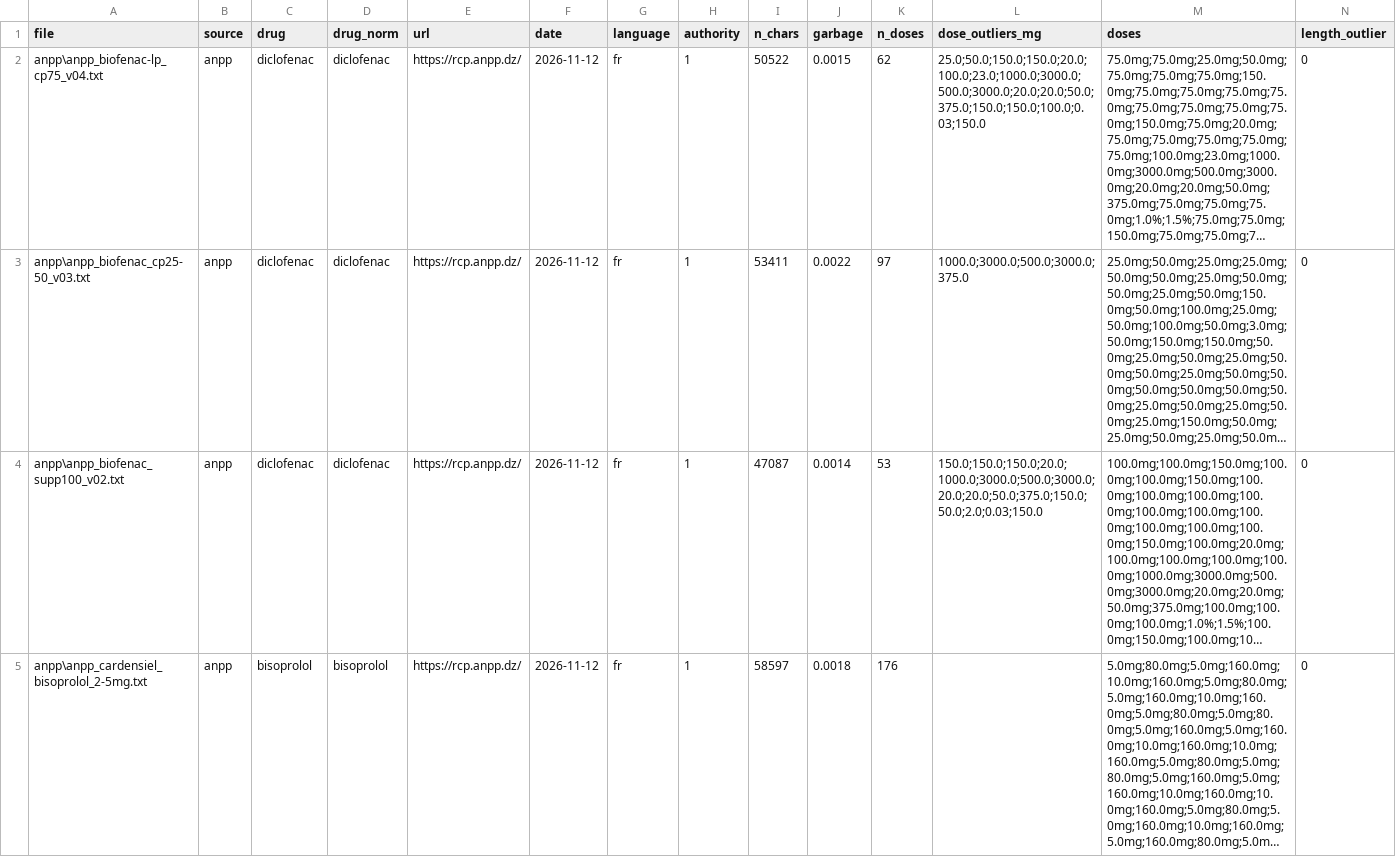
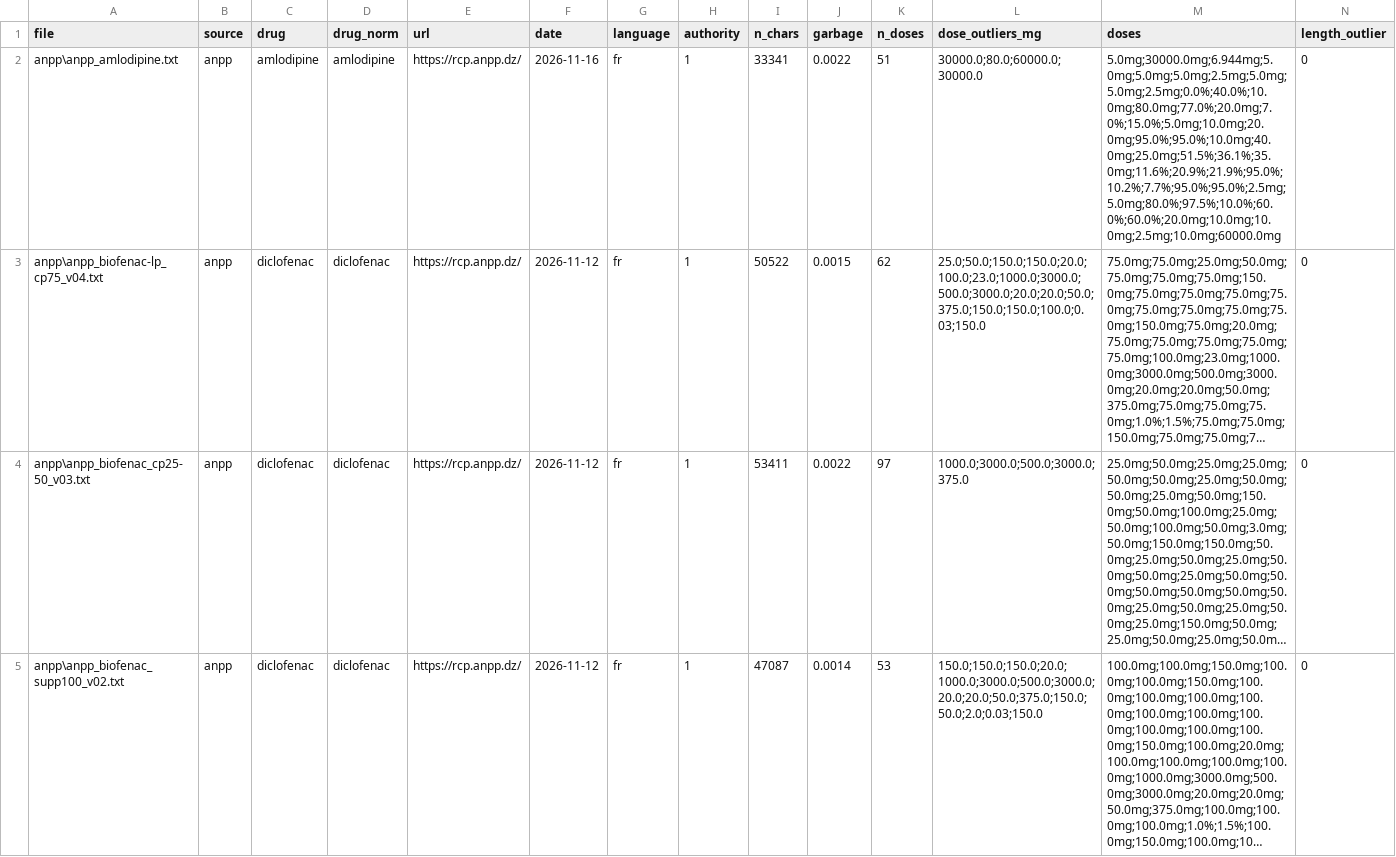
Before and after one commit to lynabenmelit/pharma, a CSV file: data/clean_docs.csv, drawn as a sheet; only a part is shown; the shorter side is filled out with more unchanged rows; long unchanged cells end in …; the diff names each change by its address in the sheet, - before the commit and + after, or states it on an @@ line.

Commit message:
Add new text file for MIBRAL® (Amlodipine) medication details including composition, indications, dosage, and side effects

```diff
--- a/data/clean_docs.csv
+++ b/data/clean_docs.csv
+row 2: anpp\anpp_amlodipine.txt | anpp | amlodipine | amlodipine | https://rcp.anpp.dz/ | 2026-11-16 | fr | 1 | 33341 | 0.0022 | 51 | 30000.0;80.0;60000.0;30000.0 | 5.0mg;30000.0mg;6.944mg;5.0mg;5.0mg;5.0mg;2.5mg;5.0mg;5.0mg;2.5mg;0.0%;40.0%;10.0mg;80.0mg;77.0%;20.0mg;7.0%;15.0%;5.0mg;10.0mg;20.0mg;95.0%;95.0%;10.0mg;40.0mg;25.0mg;51.5%;36.1%;35.0mg;11.6%;20.9%;21.9%;95.0%;10.2%;7.7%;95.0%;95.0%;2.5mg;5.0mg;80.0%;97.5%;10.0%;60.0%;60.0%;20.0mg;10.0mg;10.0mg;2.5mg;10.0mg;60000.0mg | 0
```
Also changed, not shown: data/provenance.csv, 5 other files.
